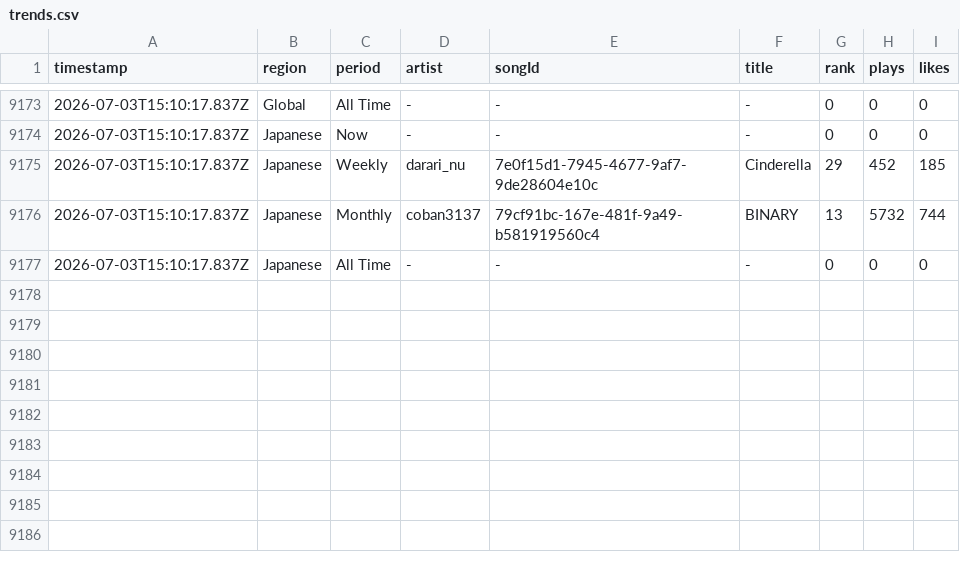
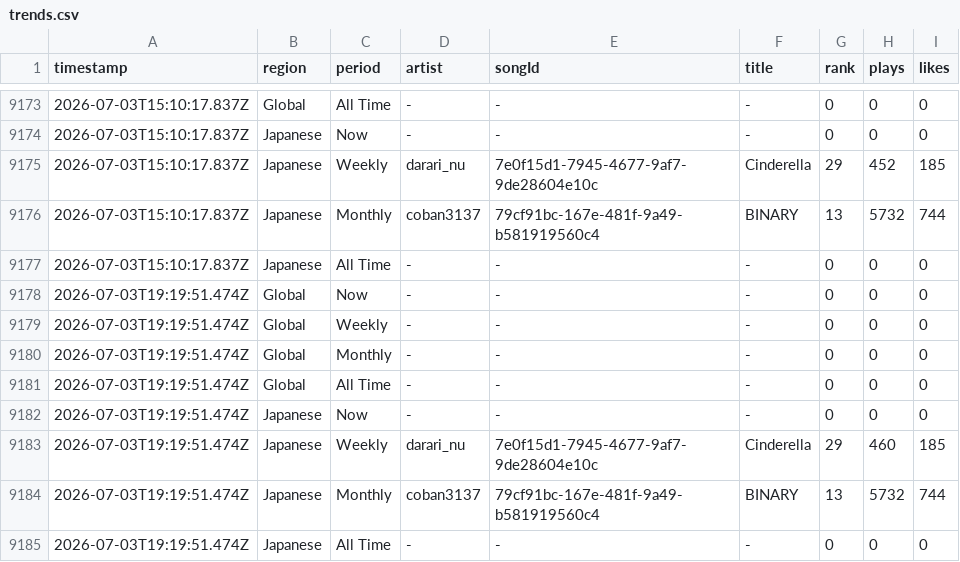
Before and after one commit to Darari-nu/suno-tracker, a CSV file: data/trends.csv, drawn as a sheet; only a part is shown, gaps mark what is left out.

```diff
--- a/data/trends.csv
+++ b/data/trends.csv
@@ -9177 +9177,9 @@ timestamp,region,period,artist,songId,title,rank,plays,likes
 2026-07-03T15:10:17.837Z,Japanese,All Time,-,-,-,0,0,0
+2026-07-03T19:19:51.474Z,Global,Now,-,-,-,0,0,0
+2026-07-03T19:19:51.474Z,Global,Weekly,-,-,-,0,0,0
+2026-07-03T19:19:51.474Z,Global,Monthly,-,-,-,0,0,0
+2026-07-03T19:19:51.474Z,Global,All Time,-,-,-,0,0,0
+2026-07-03T19:19:51.474Z,Japanese,Now,-,-,-,0,0,0
+2026-07-03T19:19:51.474Z,Japanese,Weekly,darari_nu,7e0f15d1-7945-4677-9af7-9de28604e10c,Cinderella,29,460,185
+2026-07-03T19:19:51.474Z,Japanese,Monthly,coban3137,79cf91bc-167e-481f-9a49-b581919560c4,BINARY,13,5732,744
+2026-07-03T19:19:51.474Z,Japanese,All Time,-,-,-,0,0,0
```
Also changed, not shown: data/followers.csv, 3 other files.
